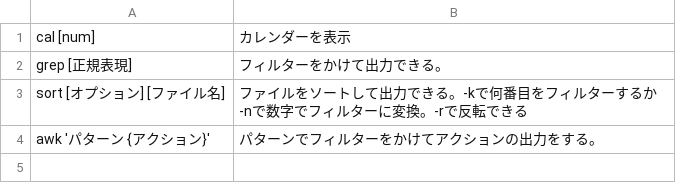
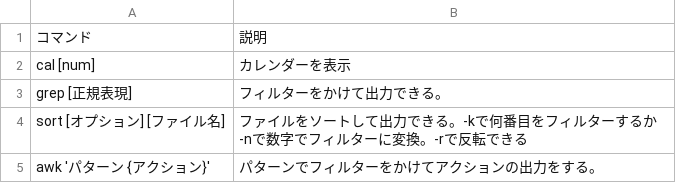
Before and after one commit to 22060/2024_3IE_report, a CSV file: electronic/ShellScript/aaa.csv, drawn as a sheet.

```diff
--- a/electronic/ShellScript/aaa.csv
+++ b/electronic/ShellScript/aaa.csv
@@ -1 +1,2 @@
+コマンド,説明
 cal [num],カレンダーを表示
```
